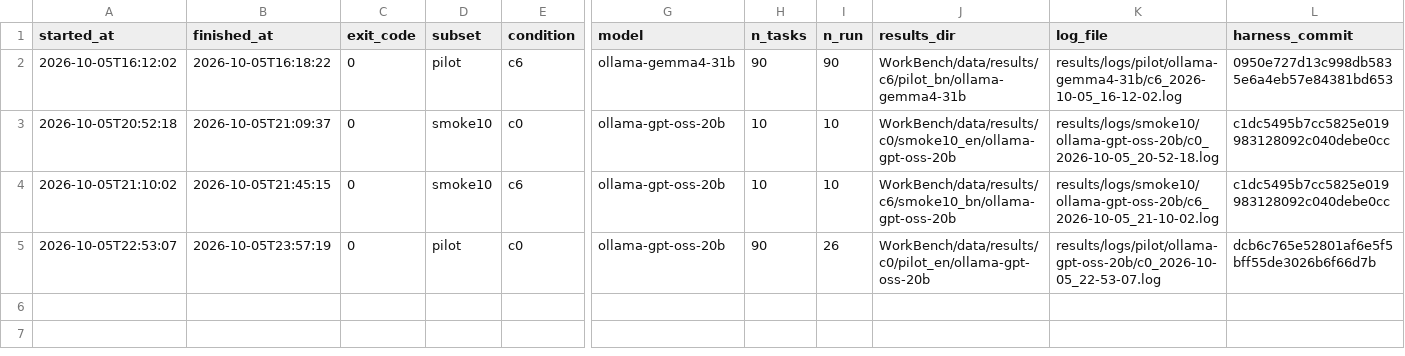
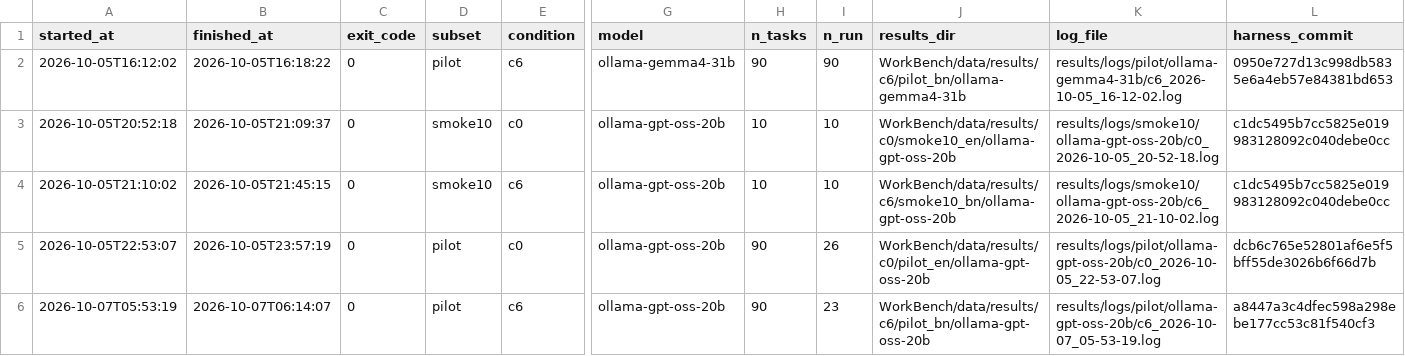
Before and after one commit to UmmeKulsumTumpa/WorkBench-bangla, a CSV file: results/logs/run_log.csv, drawn as a sheet; only a part is shown, gaps mark what is left out; rows hold the shown columns only; the diff names each change by its address in the sheet, - before the commit and + after, or states it on an @@ line.

```diff
--- a/results/logs/run_log.csv
+++ b/results/logs/run_log.csv
+row 6: 2026-10-07T05:53:19 | 2026-10-07T06:14:07 | 0 | pilot | c6 | ollama-gpt-oss-20b | 90 | 23 | WorkBench/data/results/c6/pilot_bn/ollama-gpt-oss-20b | results/logs/pilot/ollama-gpt-oss-20b/c6_2026-10-07_05-53-19.log | a8447a3c4dfec598a298ebe177cc53c81f540cf3
```
Also changed, not shown: 4 other files.
